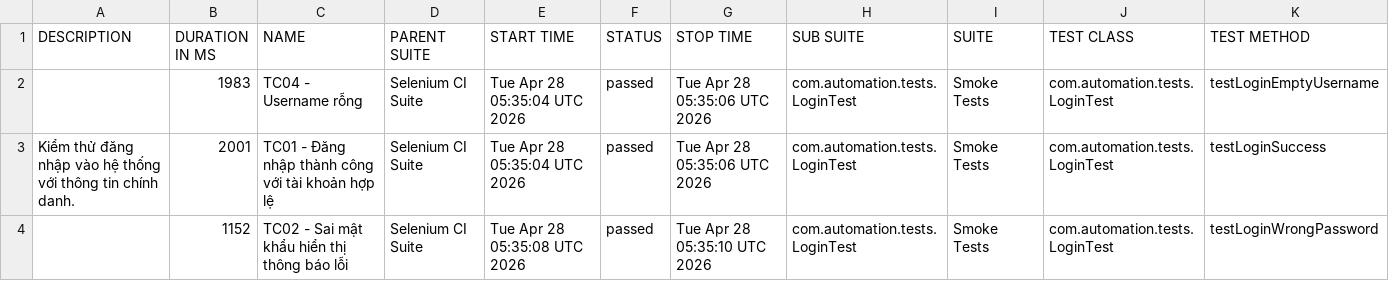
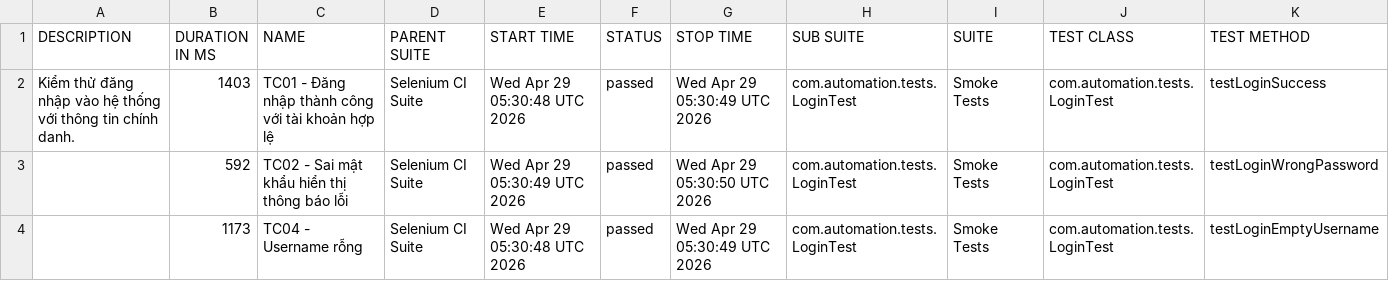
Before and after one commit to huyhuy23022004/Lab11_BuiNgocHuy_1150080137_CNPM2, a CSV file: data/suites.csv, drawn as a sheet.

```diff
--- a/data/suites.csv
+++ b/data/suites.csv
@@ -1,4 +1,4 @@
 "DESCRIPTION","DURATION IN MS","NAME","PARENT SUITE","START TIME","STATUS","STOP TIME","SUB SUITE","SUITE","TEST CLASS","TEST METHOD"
-"","1983","TC04 - Username rỗng","Selenium CI Suite","Tue Apr 28 05:35:04 UTC 2026","passed","Tue Apr 28 05:35:06 UTC 2026","com.automation.tests.LoginTest","Smoke Tests","com.automation.tests.LoginTest","testLoginEmptyUsername"
-"Kiểm thử đăng nhập vào hệ thống với thông tin chính danh.","2001","TC01 - Đăng nhập thành công với tài khoản hợp lệ","Selenium CI Suite","Tue Apr 28 05:35:04 UTC 2026","passed","Tue Apr 28 05:35:06 UTC 2026","com.automation.tests.LoginTest","Smoke Tests","com.automation.tests.LoginTest","testLoginSuccess"
-"","1152","TC02 - Sai mật khẩu hiển thị thông báo lỗi","Selenium CI Suite","Tue Apr 28 05:35:08 UTC 2026","passed","Tue Apr 28 05:35:10 UTC 2026","com.automation.tests.LoginTest","Smoke Tests","com.automation.tests.LoginTest","testLoginWrongPassword"
+"Kiểm thử đăng nhập vào hệ thống với thông tin chính danh.","1403","TC01 - Đăng nhập thành công với tài khoản hợp lệ","Selenium CI Suite","Wed Apr 29 05:30:48 UTC 2026","passed","Wed Apr 29 05:30:49 UTC 2026","com.automation.tests.LoginTest","Smoke Tests","com.automation.tests.LoginTest","testLoginSuccess"
+"","592","TC02 - Sai mật khẩu hiển thị thông báo lỗi","Selenium CI Suite","Wed Apr 29 05:30:49 UTC 2026","passed","Wed Apr 29 05:30:50 UTC 2026","com.automation.tests.LoginTest","Smoke Tests","com.automation.tests.LoginTest","testLoginWrongPassword"
+"","1173","TC04 - Username rỗng","Selenium CI Suite","Wed Apr 29 05:30:48 UTC 2026","passed","Wed Apr 29 05:30:49 UTC 2026","com.automation.tests.LoginTest","Smoke Tests","com.automation.tests.LoginTest","testLoginEmptyUsername"
```
Also changed, not shown: data/behaviors.csv, 33 other files.
